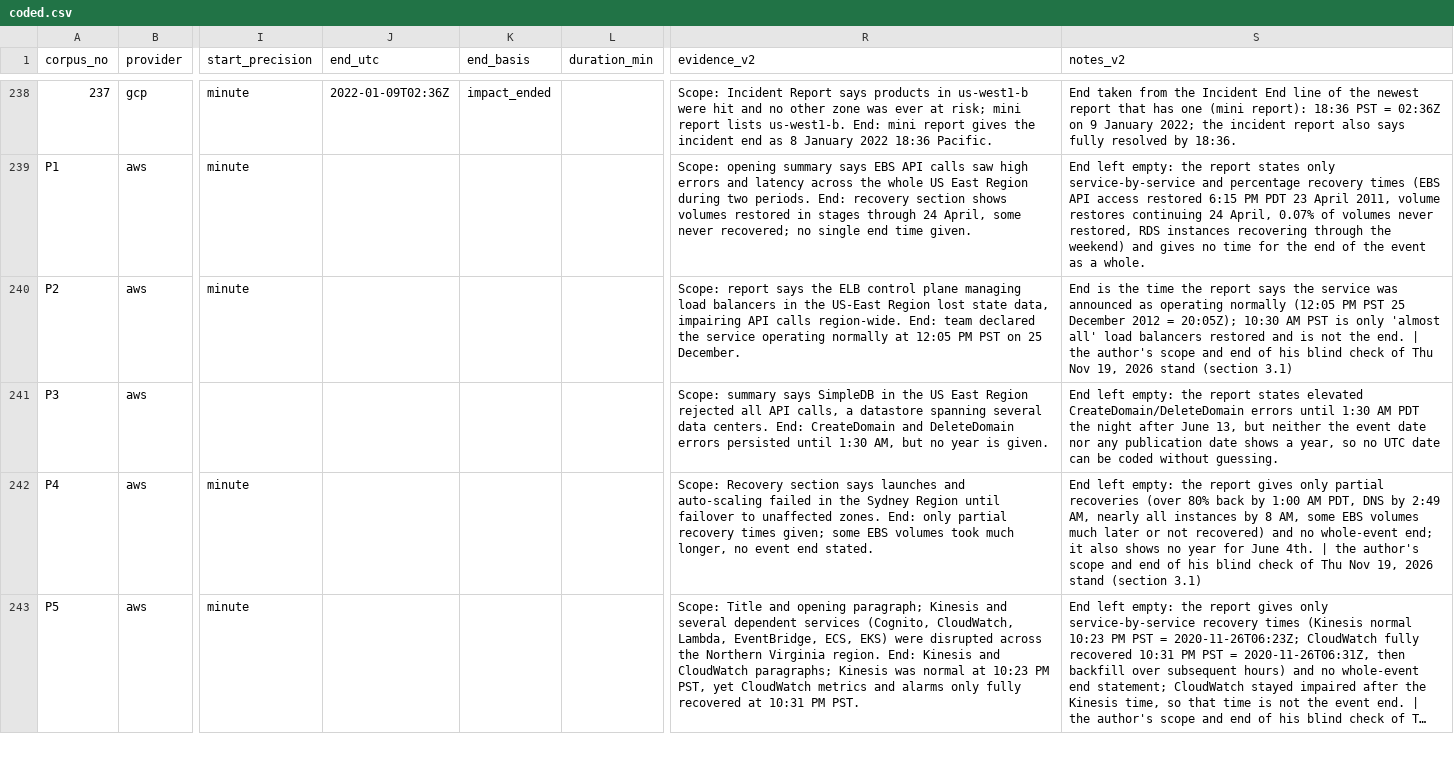
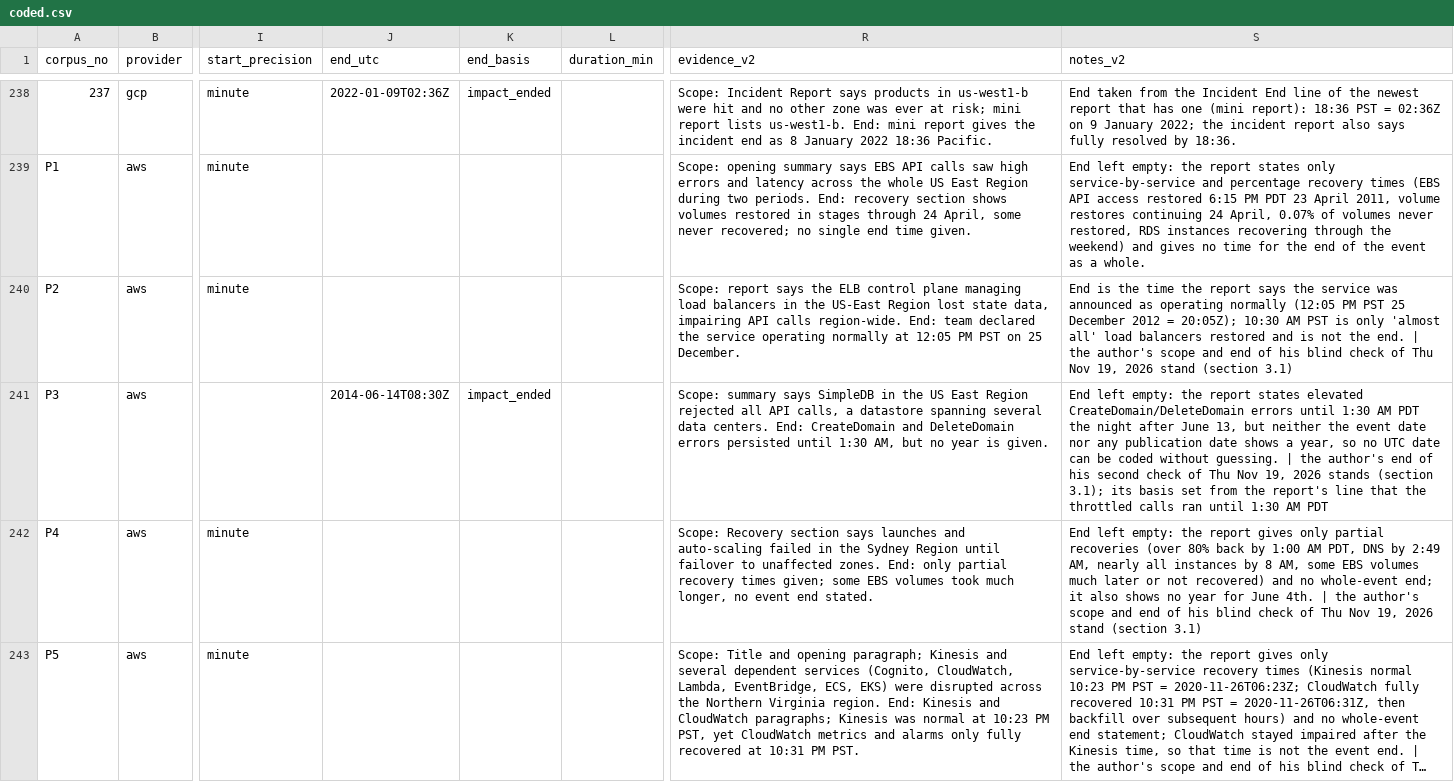
Before and after one commit to yogeshramaswamy608/carbon-failover, a CSV file: dataset/coded.csv, drawn as a sheet; only a part is shown, gaps mark what is left out; long unchanged cells end in …; the diff names each change by its address in the sheet, - before the commit and + after, or states it on an @@ line.

```diff
--- a/dataset/coded.csv
+++ b/dataset/coded.csv
-J241 (end_utc): (empty)
+J241 (end_utc): 2014-06-14T08:30Z
-K241 (end_basis): (empty)
+K241 (end_basis): impact_ended
-S241 (notes_v2): …without guessing.
+S241 (notes_v2): …without guessing. | the author's end of his second check of Thu Nov 19, 2026 stands (section 3.1); its basis set from the report's line that the throttled calls ran until 1:30 AM PDT
```
Also changed, not shown: dataset/events.csv, dataset/instances_ruled.csv, 5 other files.
